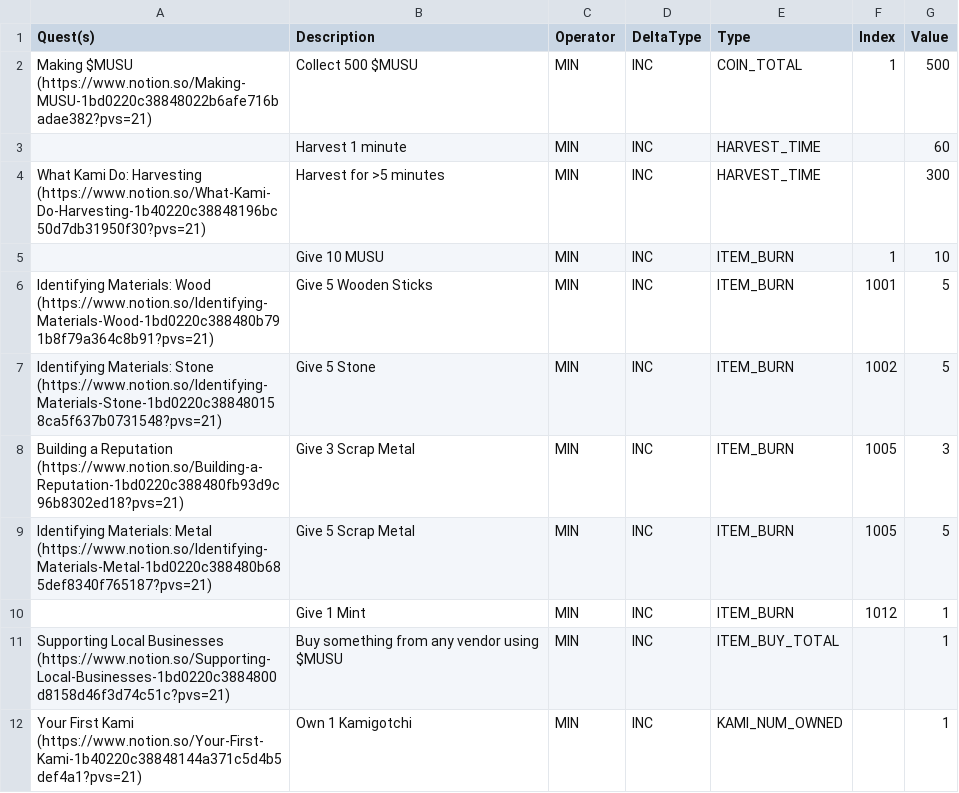
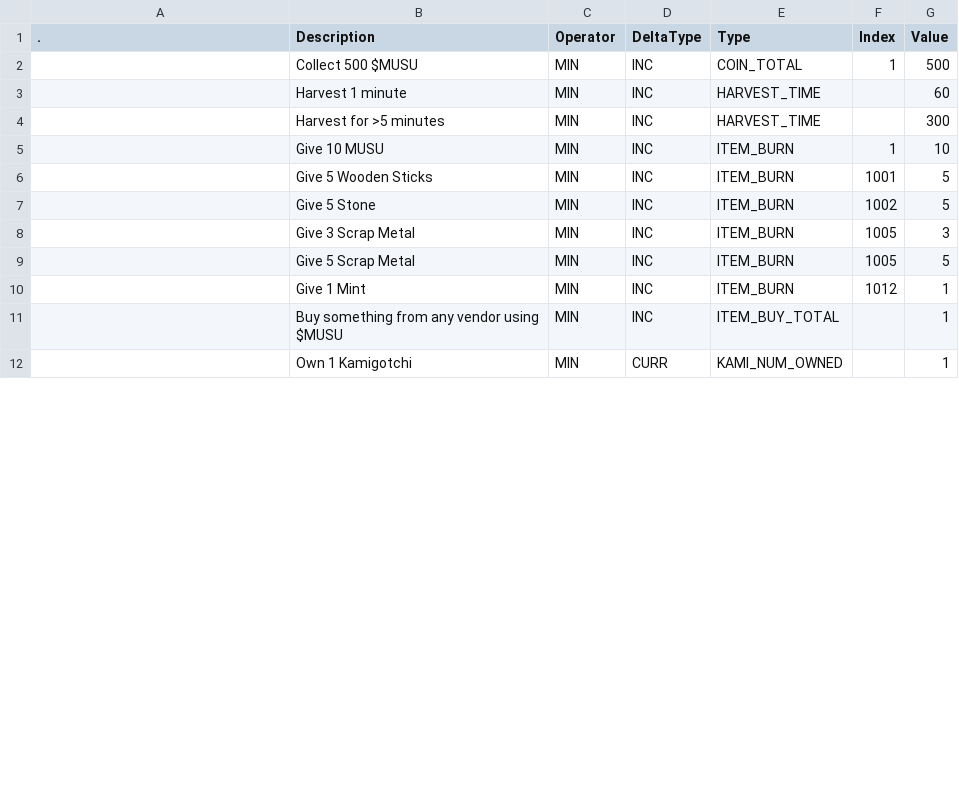
Before and after one commit to kanyaveral/kamigotchi, a CSV file: packages/contracts/deployment/world/data/quests/objectives.csv, drawn as a sheet; only a part is shown; the diff covers the shown part only.

Commit message:
fix quest 3

```diff
--- a/packages/contracts/deployment/world/data/quests/objectives.csv
+++ b/packages/contracts/deployment/world/data/quests/objectives.csv
@@ -1,12 +1,12 @@
-Quest(s),Description,Operator,DeltaType,Type,Index,Value
-Making $MUSU (https://www.notion.so/Making-MUSU-1bd0220c38848022b6afe716badae382?pvs=21),Collect 500 $MUSU,MIN,INC,COIN_TOTAL,1,500
+.,Description,Operator,DeltaType,Type,Index,Value
+,Collect 500 $MUSU,MIN,INC,COIN_TOTAL,1,500
 ,Harvest 1 minute,MIN,INC,HARVEST_TIME,,60
-What Kami Do: Harvesting (https://www.notion.so/What-Kami-Do-Harvesting-1b40220c38848196bc50d7db31950f30?pvs=21),Harvest for >5 minutes,MIN,INC,HARVEST_TIME,,300
+,Harvest for >5 minutes,MIN,INC,HARVEST_TIME,,300
 ,Give 10 MUSU,MIN,INC,ITEM_BURN,1,10
-Identifying Materials: Wood (https://www.notion.so/Identifying-Materials-Wood-1bd0220c388480b791b8f79a364c8b91?pvs=21),Give 5 Wooden Sticks,MIN,INC,ITEM_BURN,1001,5
-Identifying Materials: Stone (https://www.notion.so/Identifying-Materials-Stone-1bd0220c388480158ca5f637b0731548?pvs=21),Give 5 Stone,MIN,INC,ITEM_BURN,1002,5
-Building a Reputation (https://www.notion.so/Building-a-Reputation-1bd0220c388480fb93d9c96b8302ed18?pvs=21),Give 3 Scrap Metal,MIN,INC,ITEM_BURN,1005,3
-Identifying Materials: Metal (https://www.notion.so/Identifying-Materials-Metal-1bd0220c388480b685def8340f765187?pvs=21),Give 5 Scrap Metal,MIN,INC,ITEM_BURN,1005,5
+,Give 5 Wooden Sticks,MIN,INC,ITEM_BURN,1001,5
+,Give 5 Stone,MIN,INC,ITEM_BURN,1002,5
+,Give 3 Scrap Metal,MIN,INC,ITEM_BURN,1005,3
+,Give 5 Scrap Metal,MIN,INC,ITEM_BURN,1005,5
 ,Give 1 Mint,MIN,INC,ITEM_BURN,1012,1
-Supporting Local Businesses (https://www.notion.so/Supporting-Local-Businesses-1bd0220c3884800d8158d46f3d74c51c?pvs=21),Buy something from any vendor using $MUSU,MIN,INC,ITEM_BUY_TOTAL,,1
-Your First Kami (https://www.notion.so/Your-First-Kami-1b40220c38848144a371c5d4b5def4a1?pvs=21),Own 1 Kamigotchi,MIN,INC,KAMI_NUM_OWNED,,1
+,Buy something from any vendor using $MUSU,MIN,INC,ITEM_BUY_TOTAL,,1
+,Own 1 Kamigotchi,MIN,CURR,KAMI_NUM_OWNED,,1
```
Also changed, not shown: 8 edited cells elsewhere in this file.
